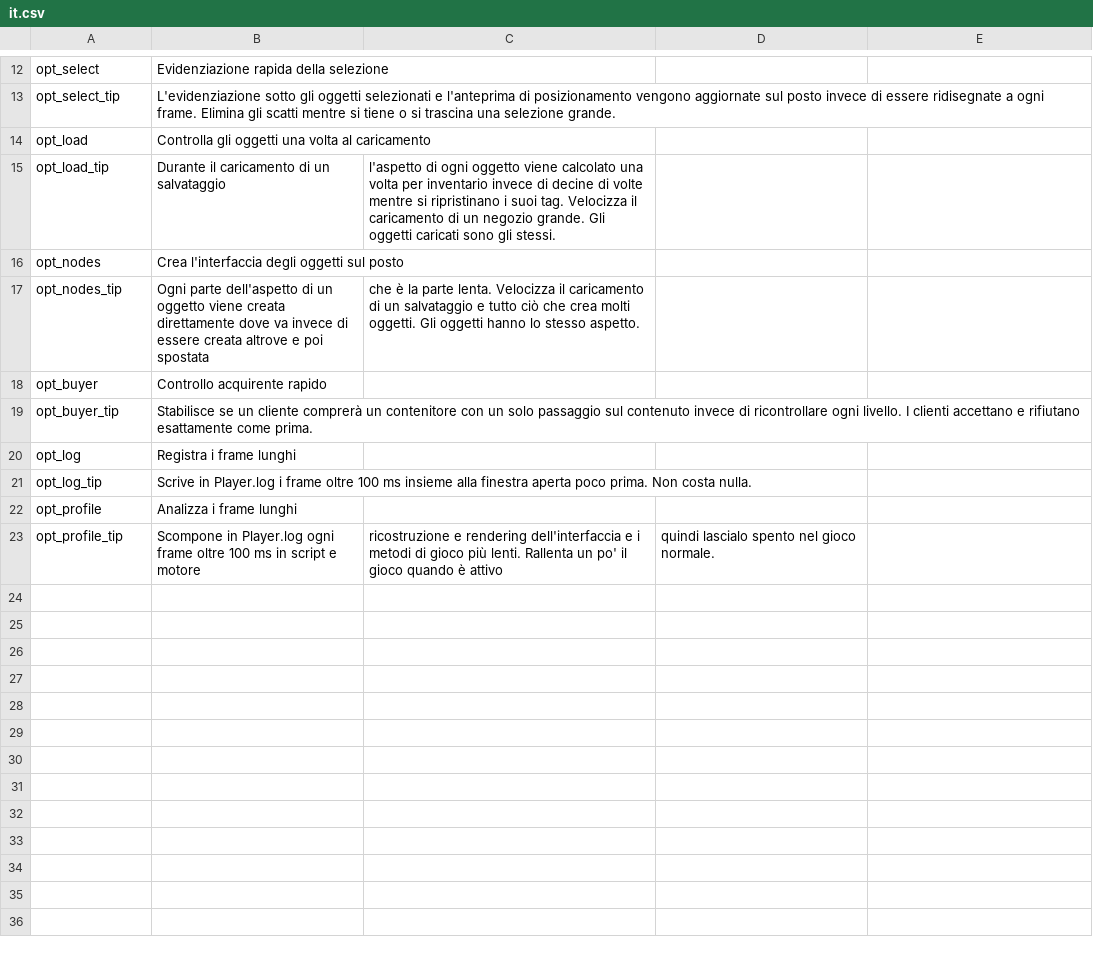
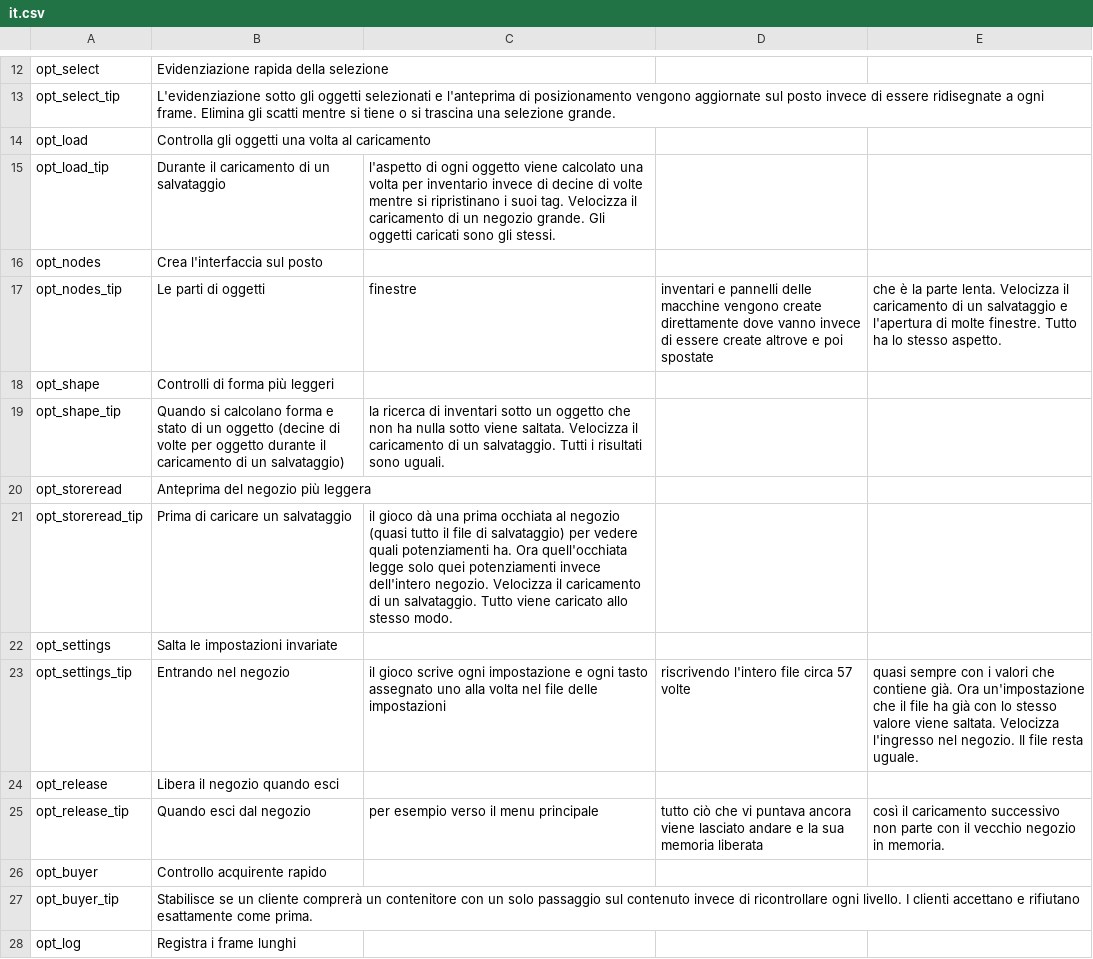
Before and after one commit to KCN-judu/ProbablyStolen-PerformanceFixes, a CSV file: Localization/it.csv, drawn as a sheet; only a part is shown, gaps mark what is left out; the shorter side is filled out with more unchanged rows.

```diff
--- a/Localization/it.csv
+++ b/Localization/it.csv
@@ -15,4 +15,12 @@ opt_load,Controlla gli oggetti una volta al caricamento
 opt_load_tip,Durante il caricamento di un salvataggio, l'aspetto di ogni oggetto viene calcolato una volta per inventario invece di decine di volte mentre si ripristinano i suoi tag. Velocizza il caricamento di un negozio grande. Gli oggetti caricati sono gli stessi.
-opt_nodes,Crea l'interfaccia degli oggetti sul posto
-opt_nodes_tip,Ogni parte dell'aspetto di un oggetto viene creata direttamente dove va invece di essere creata altrove e poi spostata, che è la parte lenta. Velocizza il caricamento di un salvataggio e tutto ciò che crea molti oggetti. Gli oggetti hanno lo stesso aspetto.
+opt_nodes,Crea l'interfaccia sul posto
+opt_nodes_tip,Le parti di oggetti, finestre, inventari e pannelli delle macchine vengono create direttamente dove vanno invece di essere create altrove e poi spostate, che è la parte lenta. Velocizza il caricamento di un salvataggio e l'apertura di molte finestre. Tutto ha lo stesso aspetto.
+opt_shape,Controlli di forma più leggeri
+opt_shape_tip,Quando si calcolano forma e stato di un oggetto (decine di volte per oggetto durante il caricamento di un salvataggio), la ricerca di inventari sotto un oggetto che non ha nulla sotto viene saltata. Velocizza il caricamento di un salvataggio. Tutti i risultati sono uguali.
+opt_storeread,Anteprima del negozio più leggera
+opt_storeread_tip,Prima di caricare un salvataggio, il gioco dà una prima occhiata al negozio (quasi tutto il file di salvataggio) per vedere quali potenziamenti ha. Ora quell'occhiata legge solo quei potenziamenti invece dell'intero negozio. Velocizza il caricamento di un salvataggio. Tutto viene caricato allo stesso modo.
+opt_settings,Salta le impostazioni invariate
+opt_settings_tip,Entrando nel negozio, il gioco scrive ogni impostazione e ogni tasto assegnato uno alla volta nel file delle impostazioni, riscrivendo l'intero file circa 57 volte, quasi sempre con i valori che contiene già. Ora un'impostazione che il file ha già con lo stesso valore viene saltata. Velocizza l'ingresso nel negozio. Il file resta uguale.
+opt_release,Libera il negozio quando esci
+opt_release_tip,Quando esci dal negozio, per esempio verso il menu principale, tutto ciò che vi puntava ancora viene lasciato andare e la sua memoria liberata, così il caricamento successivo non parte con il vecchio negozio in memoria.
 opt_buyer,Controllo acquirente rapido
```
Also changed, not shown: Localization/de.csv, Localization/fr.csv, 27 other files.
